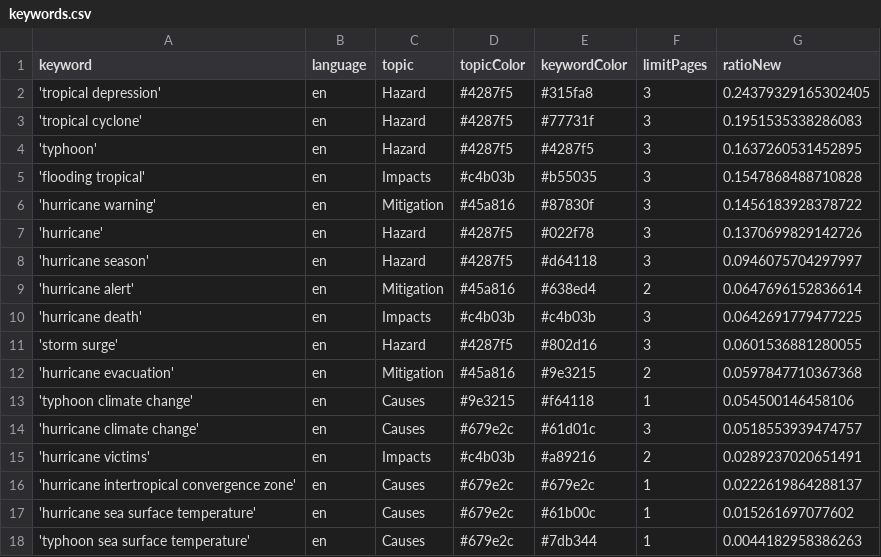
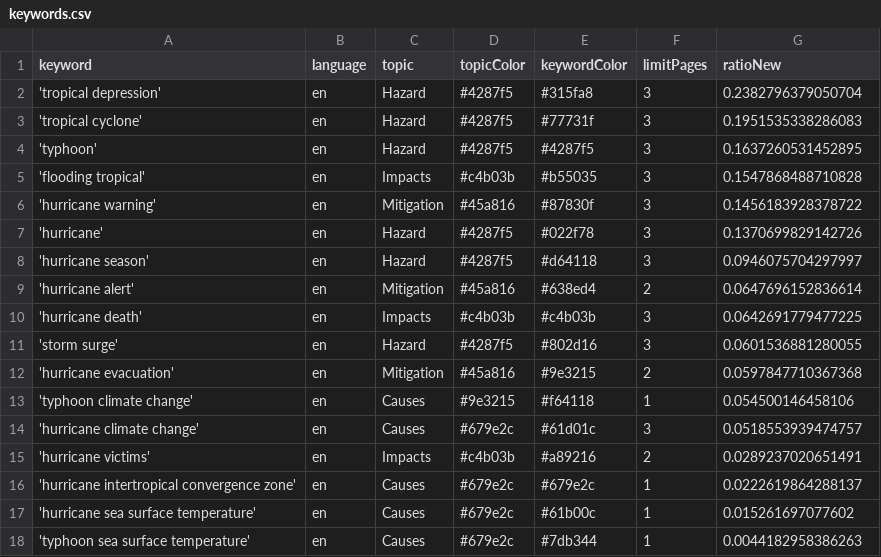
Before and after one commit to jens-news/hurricaneIsComing, a CSV file: keywords.csv, drawn as a sheet.

```diff
--- a/keywords.csv
+++ b/keywords.csv
@@ -1,3 +1,3 @@
 keyword,language,topic,topicColor,keywordColor,limitPages,ratioNew
-'tropical depression',en,Hazard,#4287f5,#315fa8,3,0.24379329165302405
+'tropical depression',en,Hazard,#4287f5,#315fa8,3,0.2382796379050704
 'tropical cyclone',en,Hazard,#4287f5,#77731f,3,0.1951535338286083
```
Also changed, not shown: 2 other files.
